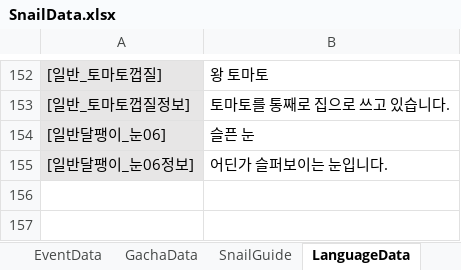
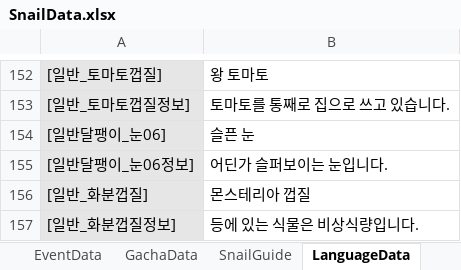
Before and after one commit to dengu97/SnailProject, an Excel workbook: SnailData.xlsx, sheet LanguageData, drawn as a sheet; only a part is shown, gaps mark what is left out; values as stored, in another font and other column widths than the file's, no borders; the diff names each change by its address in the sheet, - before the commit and + after, or states it on an @@ line.

```diff
--- a/SnailData.xlsx (sheet LanguageData)
+++ b/SnailData.xlsx (sheet LanguageData)
+row 156: [일반_화분껍질] | 몬스테리아 껍질
+row 157: [일반_화분껍질정보] | 등에 있는 식물은 비상식량입니다.
```
Also changed, not shown: sheet PartsData, 14 other files.
